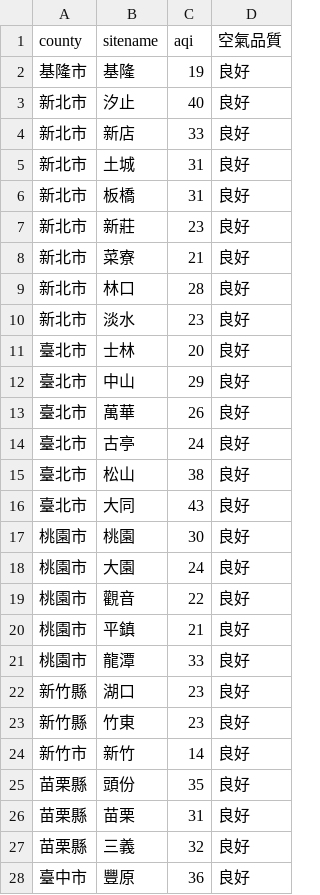
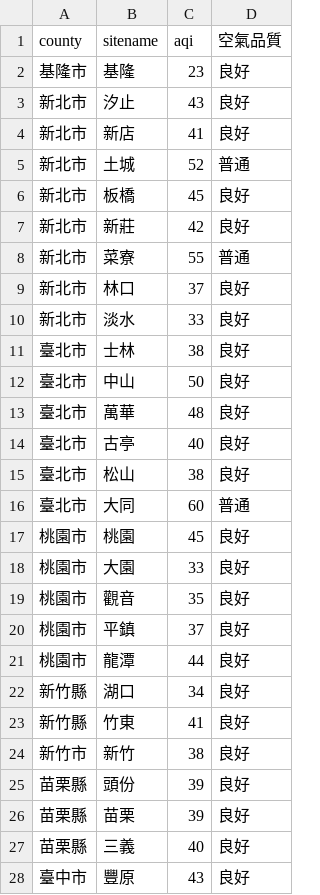
Before and after one commit to sakiii000/opensource-mid, a CSV file: static.csv, drawn as a sheet; only a part is shown; the diff covers the shown part only.

```diff
--- a/static.csv
+++ b/static.csv
@@ -1,28 +1,28 @@
 county,sitename,aqi,空氣品質
-基隆市,基隆,19,良好
-新北市,汐止,40,良好
-新北市,新店,33,良好
-新北市,土城,31,良好
-新北市,板橋,31,良好
-新北市,新莊,23,良好
-新北市,菜寮,21,良好
-新北市,林口,28,良好
-新北市,淡水,23,良好
-臺北市,士林,20,良好
-臺北市,中山,29,良好
-臺北市,萬華,26,良好
-臺北市,古亭,24,良好
+基隆市,基隆,23,良好
+新北市,汐止,43,良好
+新北市,新店,41,良好
+新北市,土城,52,普通
+新北市,板橋,45,良好
+新北市,新莊,42,良好
+新北市,菜寮,55,普通
+新北市,林口,37,良好
+新北市,淡水,33,良好
+臺北市,士林,38,良好
+臺北市,中山,50,良好
+臺北市,萬華,48,良好
+臺北市,古亭,40,良好
 臺北市,松山,38,良好
-臺北市,大同,43,良好
-桃園市,桃園,30,良好
-桃園市,大園,24,良好
-桃園市,觀音,22,良好
-桃園市,平鎮,21,良好
-桃園市,龍潭,33,良好
-新竹縣,湖口,23,良好
-新竹縣,竹東,23,良好
-新竹市,新竹,14,良好
-苗栗縣,頭份,35,良好
-苗栗縣,苗栗,31,良好
-苗栗縣,三義,32,良好
-臺中市,豐原,36,良好
+臺北市,大同,60,普通
+桃園市,桃園,45,良好
+桃園市,大園,33,良好
+桃園市,觀音,35,良好
+桃園市,平鎮,37,良好
+桃園市,龍潭,44,良好
+新竹縣,湖口,34,良好
+新竹縣,竹東,41,良好
+新竹市,新竹,38,良好
+苗栗縣,頭份,39,良好
+苗栗縣,苗栗,39,良好
+苗栗縣,三義,40,良好
+臺中市,豐原,43,良好
```
Also changed, not shown: 67 edited cells elsewhere in this file, api.csv.
